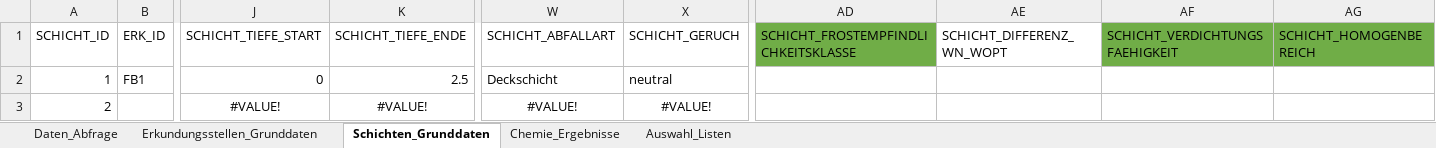
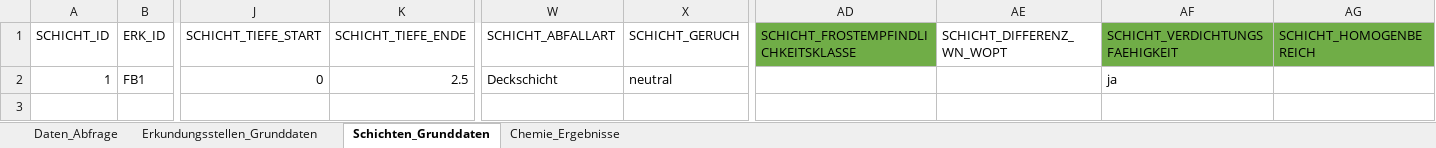
Before and after one commit to mkuenzl/sbt-generator, an Excel workbook: resources/sbt-excel-template.xlsx, sheet Schichten_Grunddaten, drawn as a sheet; only a part is shown, gaps mark what is left out; values as stored, in another font and other column widths than the file's, no borders; table styles not drawn; rows hold the shown columns only; the diff names each change by its address in the sheet, - before the commit and + after, or states it on an @@ line.

```diff
--- a/resources/sbt-excel-template.xlsx (sheet Schichten_Grunddaten)
+++ b/resources/sbt-excel-template.xlsx (sheet Schichten_Grunddaten)
@@ sheet tab hidden: Auswahl_Listen @@
-AF2 (SCHICHT_VERDICHTUNGSFAEHIGKEIT): (empty)
+AF2 (SCHICHT_VERDICHTUNGSFAEHIGKEIT): ja
-row 3: 2 |  | #VALUE! | #VALUE! | #VALUE! | #VALUE!
```
